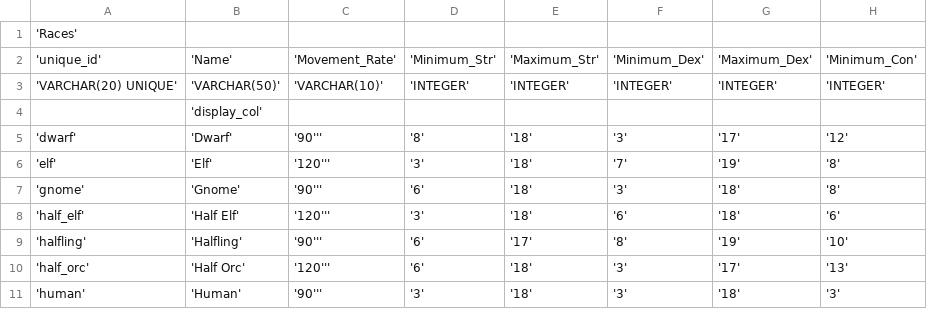
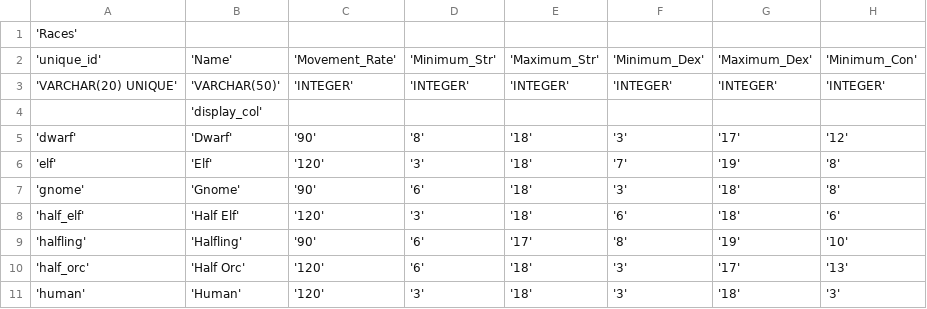
Before and after one commit to lowhrtz/gm, a CSV file: CSVs/races.csv, drawn as a sheet; only a part is shown; the diff names each change by its address in the sheet, - before the commit and + after, or states it on an @@ line.

```diff
--- a/CSVs/races.csv
+++ b/CSVs/races.csv
-C3: 'VARCHAR(10)'
+C3: 'INTEGER'
-C5: '90'''
+C5: '90'
-C6: '120'''
+C6: '120'
-C7: '90'''
+C7: '90'
-C8: '120'''
+C8: '120'
-C9: '90'''
+C9: '90'
-C10: '120'''
+C10: '120'
-C11: '90'''
+C11: '120'
```
Also changed, not shown: 6 other files.
